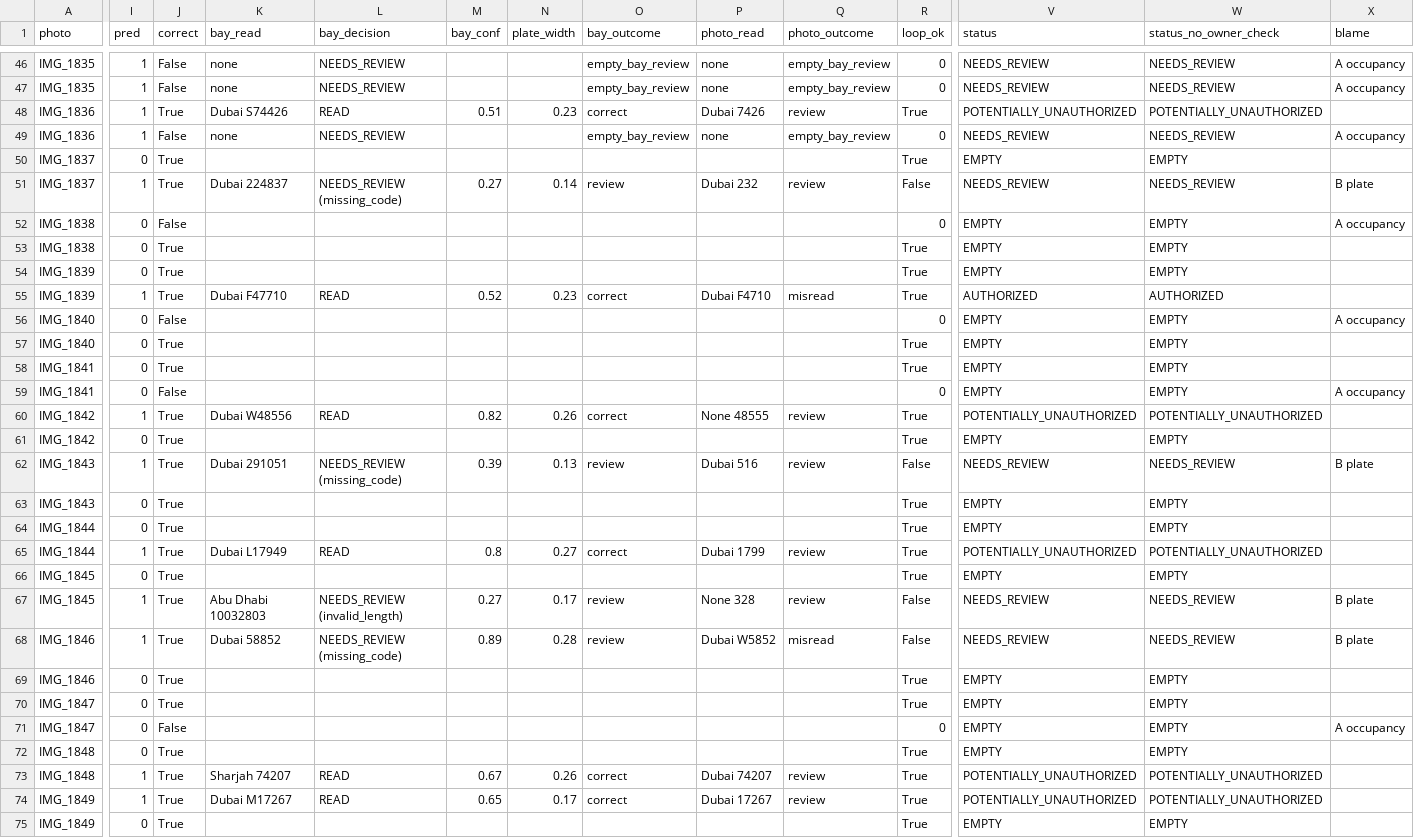
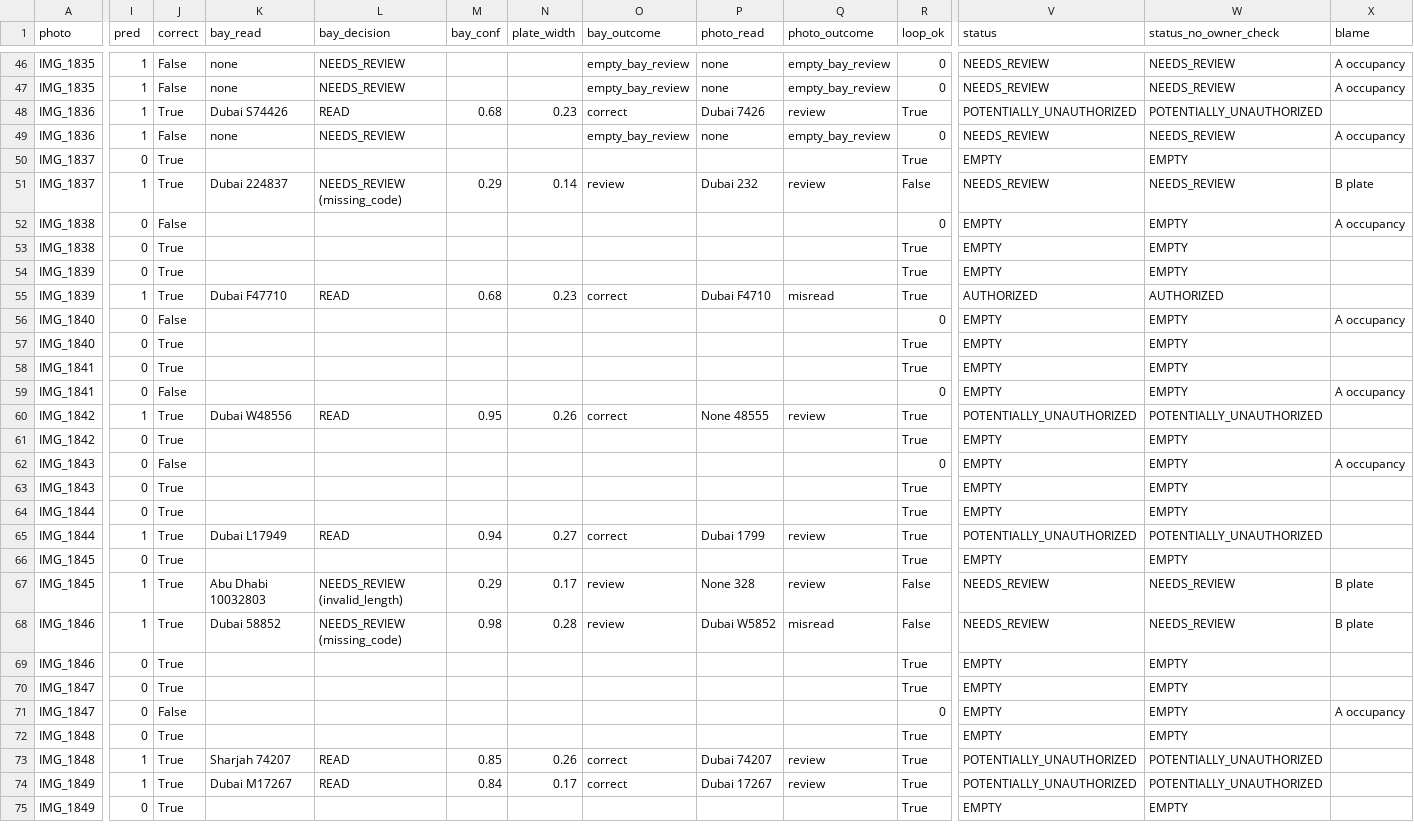
Before and after one commit to faisal-alansari/smart-parking-deep-learning-project, a CSV file: outputs/loop/local/bays.csv, drawn as a sheet; only a part is shown, gaps mark what is left out; the diff covers the shown part only; the diff names each change by its address in the sheet, - before the commit and + after, or states it on an @@ line.

```diff
--- a/outputs/loop/local/bays.csv
+++ b/outputs/loop/local/bays.csv
-M48 (bay_conf): 0.51
+M48 (bay_conf): 0.68
-M51 (bay_conf): 0.27
+M51 (bay_conf): 0.29
-M55 (bay_conf): 0.52
+M55 (bay_conf): 0.68
-M60 (bay_conf): 0.82
+M60 (bay_conf): 0.95
-I62 (pred): 1
+I62 (pred): 0
-J62 (correct): True
+J62 (correct): False
-K62 (bay_read): Dubai 291051
+K62 (bay_read): (empty)
-L62 (bay_decision): NEEDS_REVIEW (missing_code)
+L62 (bay_decision): (empty)
-M62 (bay_conf): 0.39
+M62 (bay_conf): (empty)
-N62 (plate_width): 0.13
+N62 (plate_width): (empty)
-O62 (bay_outcome): review
+O62 (bay_outcome): (empty)
-P62 (photo_read): Dubai 516
+P62 (photo_read): (empty)
-Q62 (photo_outcome): review
+Q62 (photo_outcome): (empty)
-R62 (loop_ok): False
+R62 (loop_ok): 0
-V62 (status): NEEDS_REVIEW
+V62 (status): EMPTY
-W62 (status_no_owner_check): NEEDS_REVIEW
+W62 (status_no_owner_check): EMPTY
-X62 (blame): B plate
+X62 (blame): A occupancy
-M65 (bay_conf): 0.8
+M65 (bay_conf): 0.94
-M67 (bay_conf): 0.27
+M67 (bay_conf): 0.29
-M68 (bay_conf): 0.89
+M68 (bay_conf): 0.98
-M73 (bay_conf): 0.67
+M73 (bay_conf): 0.85
-M74 (bay_conf): 0.65
+M74 (bay_conf): 0.84
```
Also changed, not shown: 47 edited cells elsewhere in this file, outputs/loop/local/video_night_1.csv, outputs/loop/local/video_night_1_stays.csv, 15 other files.
